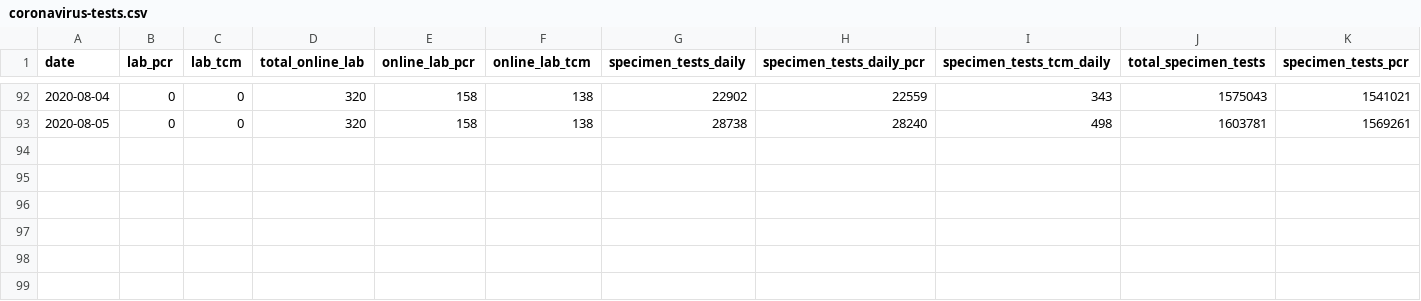
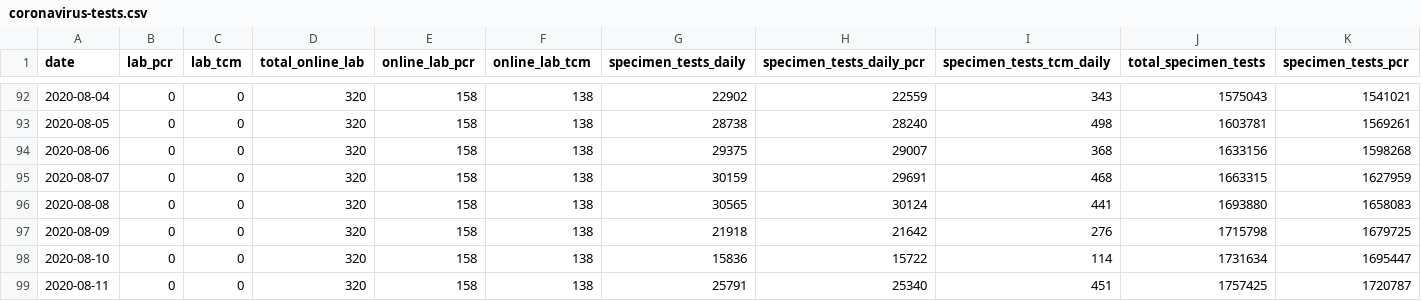
Before and after one commit to nusadata/web, a CSV file: static/coronavirus-tests.csv, drawn as a sheet; only a part is shown, gaps mark what is left out; rows hold the shown columns only; the diff names each change by its address in the sheet, - before the commit and + after, or states it on an @@ line.

```diff
--- a/static/coronavirus-tests.csv
+++ b/static/coronavirus-tests.csv
+row 94: 2020-08-06 | 0 | 0 | 320 | 158 | 138 | 29375 | 29007 | 368 | 1633156 | 1598268
+row 95: 2020-08-07 | 0 | 0 | 320 | 158 | 138 | 30159 | 29691 | 468 | 1663315 | 1627959
+row 96: 2020-08-08 | 0 | 0 | 320 | 158 | 138 | 30565 | 30124 | 441 | 1693880 | 1658083
+row 97: 2020-08-09 | 0 | 0 | 320 | 158 | 138 | 21918 | 21642 | 276 | 1715798 | 1679725
+row 98: 2020-08-10 | 0 | 0 | 320 | 158 | 138 | 15836 | 15722 | 114 | 1731634 | 1695447
+row 99: 2020-08-11 | 0 | 0 | 320 | 158 | 138 | 25791 | 25340 | 451 | 1757425 | 1720787
```
Also changed, not shown: 2 other files.
